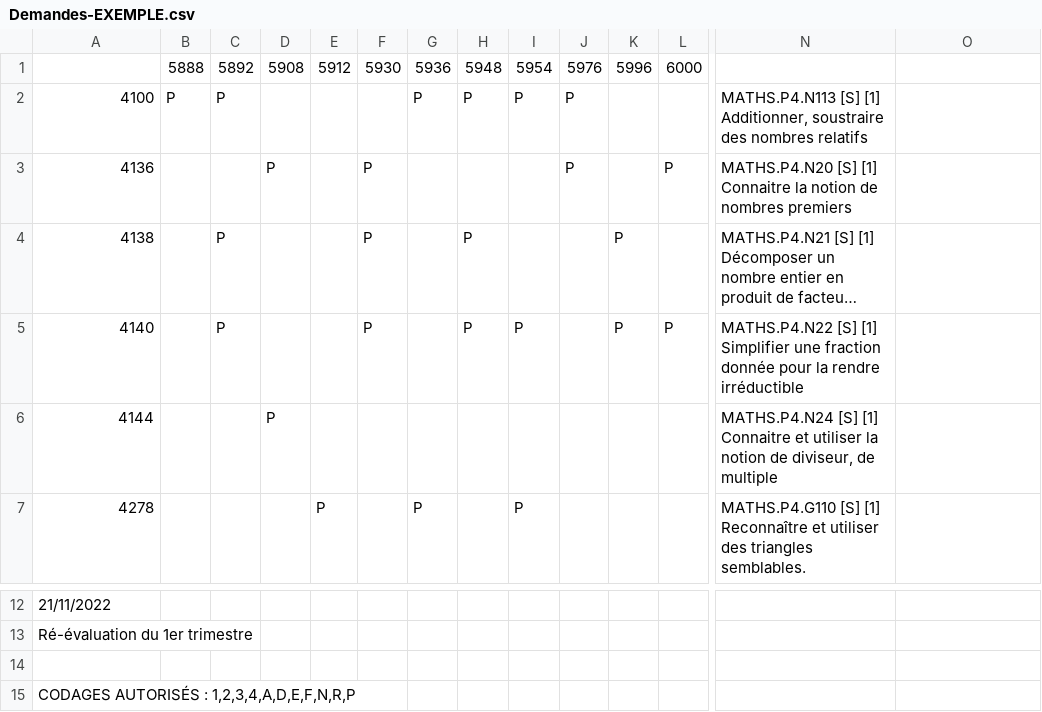
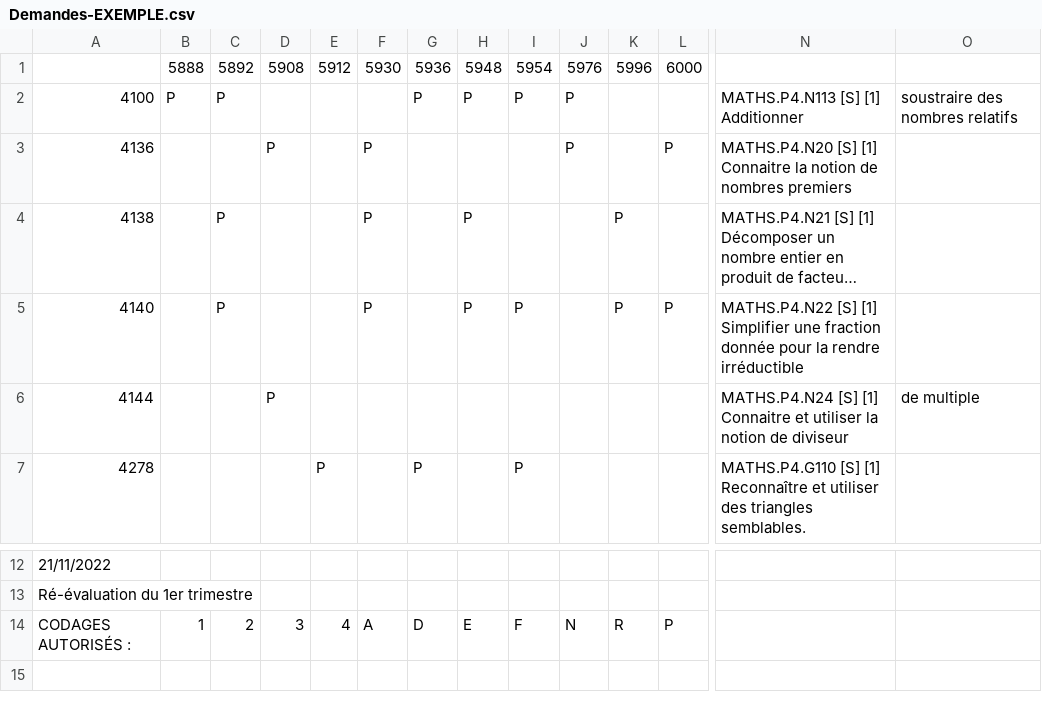
Before and after one commit to MattDevil/Eval-a-la-carte-Streamlit, a CSV file: Demandes-EXEMPLE.csv, drawn as a sheet; only a part is shown, gaps mark what is left out; long unchanged cells end in …; removed rows and columns are numbered as before the commit, all else as after; rows hold the shown columns only; the diff names each change by its address in the sheet, - before the commit and + after, or states it on an @@ line.

```diff
--- a/Demandes-EXEMPLE.csv
+++ b/Demandes-EXEMPLE.csv
-N2: …[S] [1] Additionner, soustraire des nombres relatifs
+N2: …[S] [1] Additionner
-O2: (empty)
+O2: soustraire des nombres relatifs
-N6: …notion de diviseur, de multiple
+N6: …notion de diviseur
-O6: (empty)
+O6: de multiple
-row 14: (empty)
+row 14: CODAGES AUTORISÉS : | 1 | 2 | 3 | 4 | A | D | E | F | N | R | P
-row 15: CODAGES AUTORISÉS : 1,2,3,4,A,D,E,F,N,R,P
```
Also changed, not shown: 1 other file.
